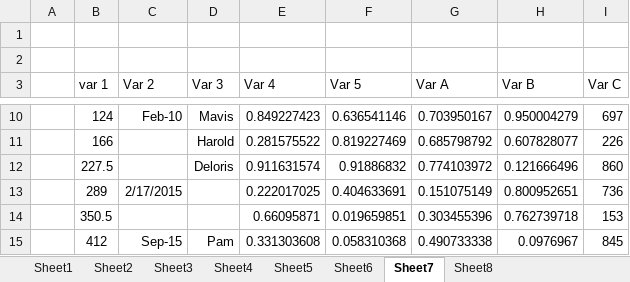
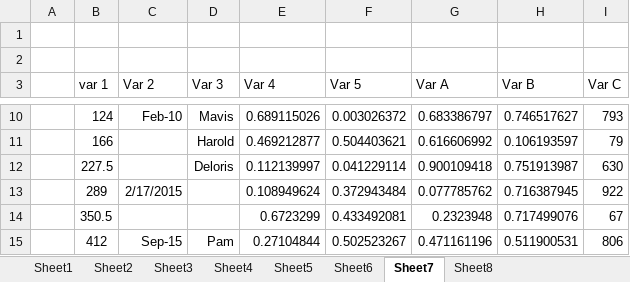
Before and after one commit to awalker89/openxlsx, an Excel workbook: inst/readTest.xlsx, sheet Sheet7, drawn as a sheet; only a part is shown, gaps mark what is left out; values as stored, in another font and other column widths than the file's, no borders; the diff covers the shown part only; the diff names each change by its address in the sheet, - before the commit and + after, or states it on an @@ line.

```diff
--- a/inst/readTest.xlsx (sheet Sheet7)
+++ b/inst/readTest.xlsx (sheet Sheet7)
-E10 (Var 4): 0.849227423
+E10 (Var 4): 0.689115026
-F10 (Var 5): 0.636541146
+F10 (Var 5): 0.003026372
-G10 (Var A): 0.703950167
+G10 (Var A): 0.683386797
-H10 (Var B): 0.950004279
+H10 (Var B): 0.746517627
-I10 (Var C): 697
+I10 (Var C): 793
-E11 (Var 4): 0.281575522
+E11 (Var 4): 0.469212877
-F11 (Var 5): 0.819227469
+F11 (Var 5): 0.504403621
-G11 (Var A): 0.685798792
+G11 (Var A): 0.616606992
-H11 (Var B): 0.607828077
+H11 (Var B): 0.106193597
-I11 (Var C): 226
+I11 (Var C): 79
-E12 (Var 4): 0.911631574
+E12 (Var 4): 0.112139997
-F12 (Var 5): 0.91886832
+F12 (Var 5): 0.041229114
-G12 (Var A): 0.774103972
+G12 (Var A): 0.900109418
-H12 (Var B): 0.121666496
+H12 (Var B): 0.751913987
-I12 (Var C): 860
+I12 (Var C): 630
-E13 (Var 4): 0.222017025
+E13 (Var 4): 0.108949624
-F13 (Var 5): 0.404633691
+F13 (Var 5): 0.372943484
-G13 (Var A): 0.151075149
+G13 (Var A): 0.077785762
-H13 (Var B): 0.800952651
+H13 (Var B): 0.716387945
-I13 (Var C): 736
+I13 (Var C): 922
-E14 (Var 4): 0.66095871
+E14 (Var 4): 0.6723299
-F14 (Var 5): 0.019659851
+F14 (Var 5): 0.433492081
-G14 (Var A): 0.303455396
+G14 (Var A): 0.2323948
-H14 (Var B): 0.762739718
+H14 (Var B): 0.717499076
-I14 (Var C): 153
+I14 (Var C): 67
-E15 (Var 4): 0.331303608
+E15 (Var 4): 0.27104844
-F15 (Var 5): 0.058310368
+F15 (Var 5): 0.502523267
-G15 (Var A): 0.490733338
+G15 (Var A): 0.471161196
-H15 (Var B): 0.0976967
+H15 (Var B): 0.511900531
-I15 (Var C): 845
+I15 (Var C): 806
```
Also changed, not shown: 4 added rows, 4 removed rows and 365 edited cells elsewhere in this sheet, sheet Sheet8, sheet Sheet1, 2 other files.
